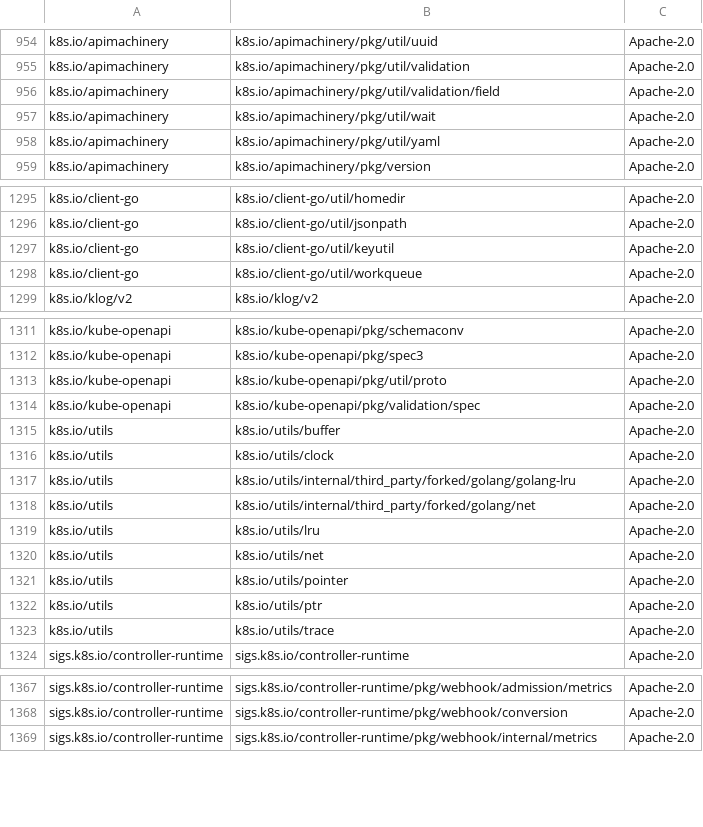
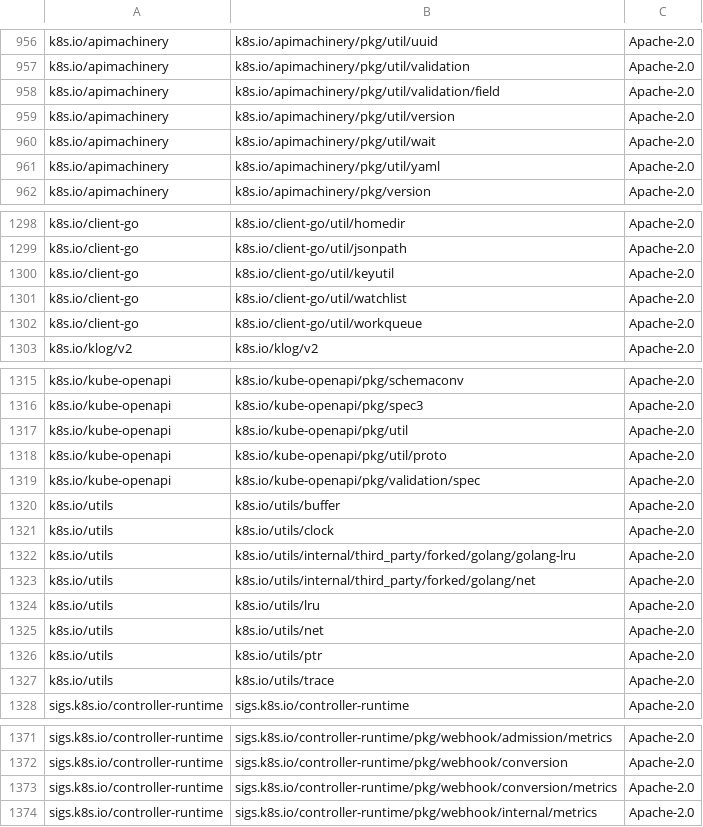
Before and after one commit to DataDog/chaos-controller, a CSV file: LICENSE-3rdparty.csv, drawn as a sheet; only a part is shown, gaps mark what is left out; removed rows and columns are numbered as before the commit, all else as after; the diff covers the shown part only; the diff names each change by its address in the sheet, - before the commit and + after, or states it on an @@ line.

```diff
--- a/LICENSE-3rdparty.csv
+++ b/LICENSE-3rdparty.csv
+row 959: k8s.io/apimachinery | k8s.io/apimachinery/pkg/util/version | Apache-2.0
+row 1301: k8s.io/client-go | k8s.io/client-go/util/watchlist | Apache-2.0
+row 1317: k8s.io/kube-openapi | k8s.io/kube-openapi/pkg/util | Apache-2.0
-row 1321: k8s.io/utils | k8s.io/utils/pointer | Apache-2.0
+row 1373: sigs.k8s.io/controller-runtime | sigs.k8s.io/controller-runtime/pkg/webhook/conversion/metrics | Apache-2.0
```
Also changed, not shown: 11 added rows, 8 removed rows and 6 edited cells elsewhere in this file, 30 other files.
